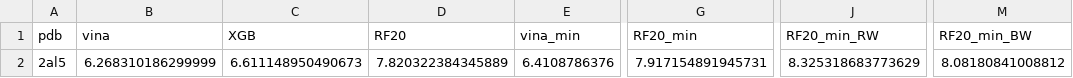
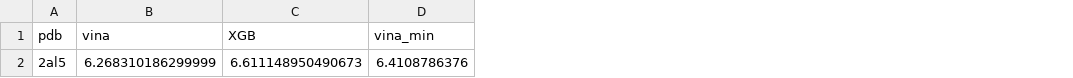
Before and after one commit to jenniening/deltaVinaXGB, a CSV file: Test_2al5_mac_output/score.csv, drawn as a sheet; only a part is shown, gaps mark what is left out; the diff names each change by its address in the sheet, - before the commit and + after, or states it on an @@ line.

```diff
--- a/Test_2al5_mac_output/score.csv
+++ b/Test_2al5_mac_output/score.csv
-column D (RF20), row 2: 7.820322384345889
-column G (RF20_min), row 2: 7.917154891945731
-column J (RF20_min_RW), row 2: 8.325318683773629
-column M (RF20_min_BW), row 2: 8.08180841008812
```
Also changed, not shown: Test_2al5_mac_output/Input.csv, Test_2al5_mac_output/Input_min.csv, 50 other files.
